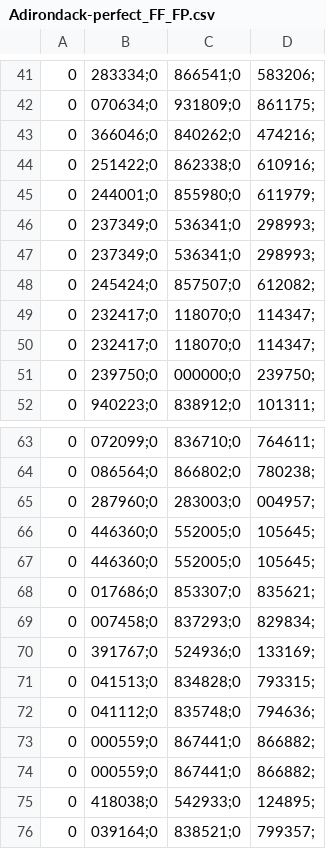
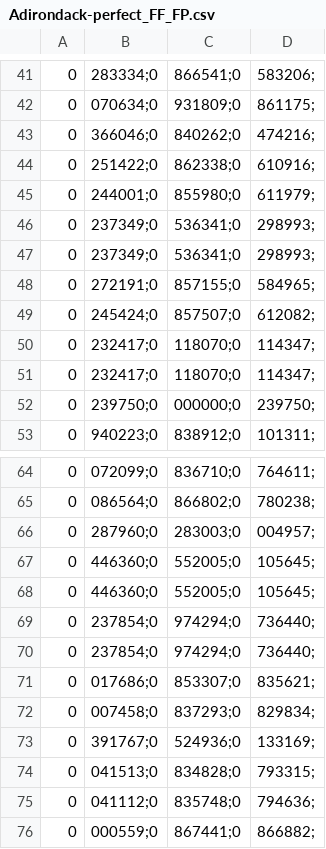
Before and after one commit to MedeirosMG/3DReconstruction, a CSV file: Reconstruction/Reports/Export_Result/FF_FP/Adirondack-perfect_FF_FP.csv, drawn as a sheet; only a part is shown, gaps mark what is left out; the shorter side is filled out with more unchanged rows; the diff names each change by its address in the sheet, - before the commit and + after, or states it on an @@ line.

```diff
--- a/Reconstruction/Reports/Export_Result/FF_FP/Adirondack-perfect_FF_FP.csv
+++ b/Reconstruction/Reports/Export_Result/FF_FP/Adirondack-perfect_FF_FP.csv
+row 48: 0 | 272191;0 | 857155;0 | 584965;
+row 69: 0 | 237854;0 | 974294;0 | 736440;
+row 70: 0 | 237854;0 | 974294;0 | 736440;
```
Also changed, not shown: Reconstruction/Reports/Export_Result/FF_FP/Cable-perfect_FF_FP.csv, 8 other files.
